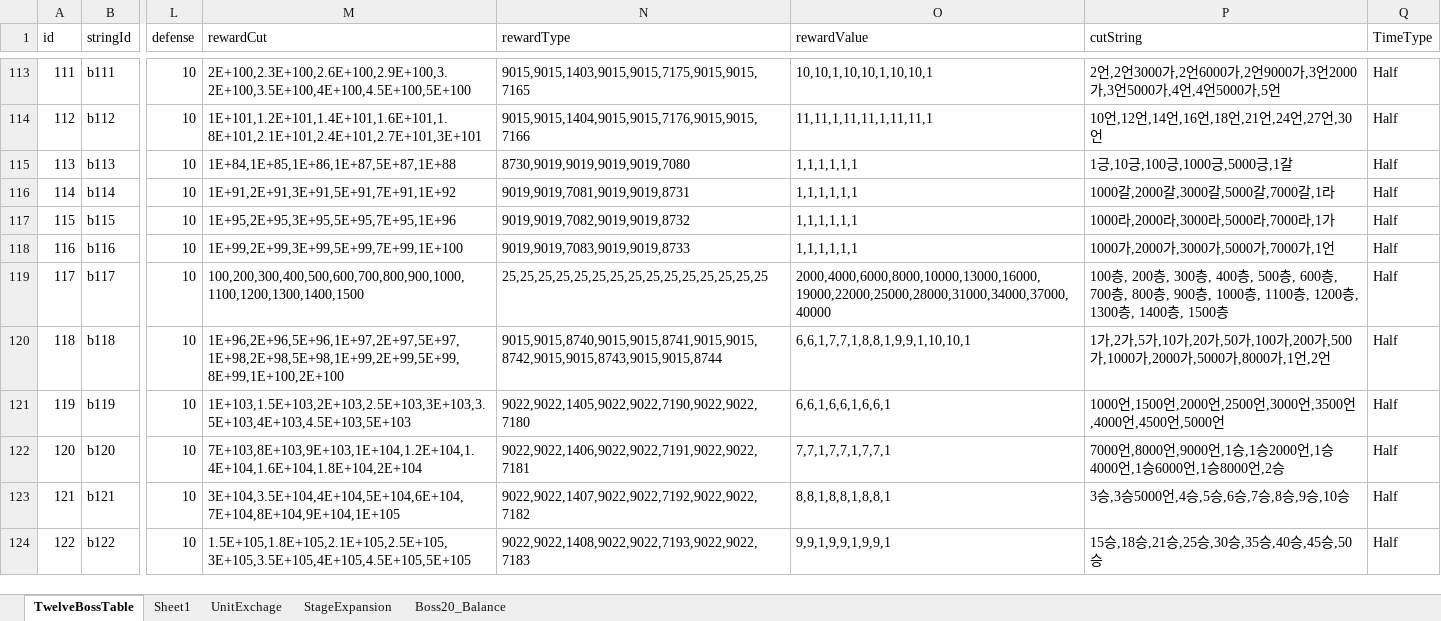
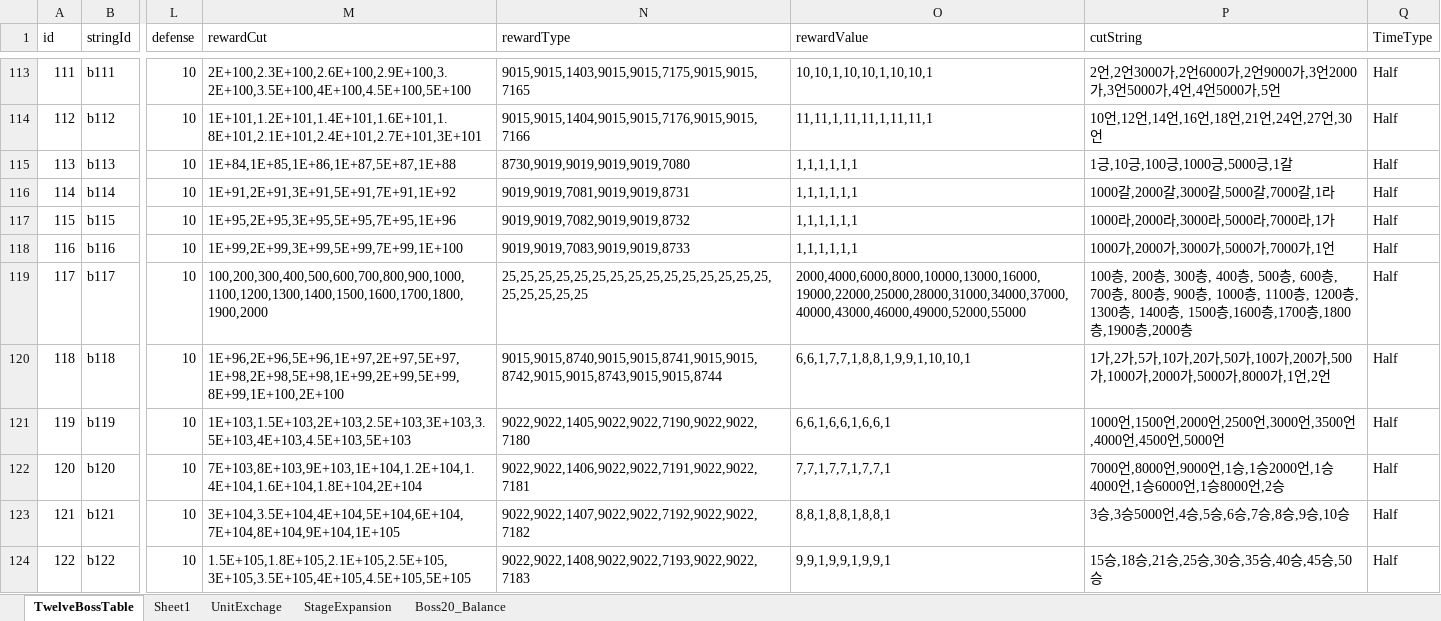
Before and after one commit to luckyzwei/Yosaki-1, an Excel workbook: Assets/06.Table/TwelveBossTable.xlsx, sheet TwelveBossTable, drawn as a sheet; only a part is shown, gaps mark what is left out; values as stored, in another font and other column widths than the file's, no borders; the diff names each change by its address in the sheet, - before the commit and + after, or states it on an @@ line.

```diff
--- a/Assets/06.Table/TwelveBossTable.xlsx (sheet TwelveBossTable)
+++ b/Assets/06.Table/TwelveBossTable.xlsx (sheet TwelveBossTable)
-M119 (rewardCut): 100,200,300,400,500,600,700,800,900,1000,1100,1200,1300,1400,1500
+M119 (rewardCut): 100,200,300,400,500,600,700,800,900,1000,1100,1200,1300,1400,1500,1600,1700,1800,1900,2000
-N119 (rewardType): 25,25,25,25,25,25,25,25,25,25,25,25,25,25,25
+N119 (rewardType): 25,25,25,25,25,25,25,25,25,25,25,25,25,25,25,25,25,25,25,25
-O119 (rewardValue): 2000,4000,6000,8000,10000,13000,16000,19000,22000,25000,28000,31000,34000,37000,40000
+O119 (rewardValue): 2000,4000,6000,8000,10000,13000,16000,19000,22000,25000,28000,31000,34000,37000,40000,43000,46000,49000,52000,55000
-P119 (cutString): …층, 1500층
+P119 (cutString): …층, 1500층,1600층,1700층,1800층,1900층,2000층
```
Also changed, not shown: Assets/06.Table/BlackWolfRing.xlsx, Assets/06.Table/DragonBall.xlsx, 5 other files.
